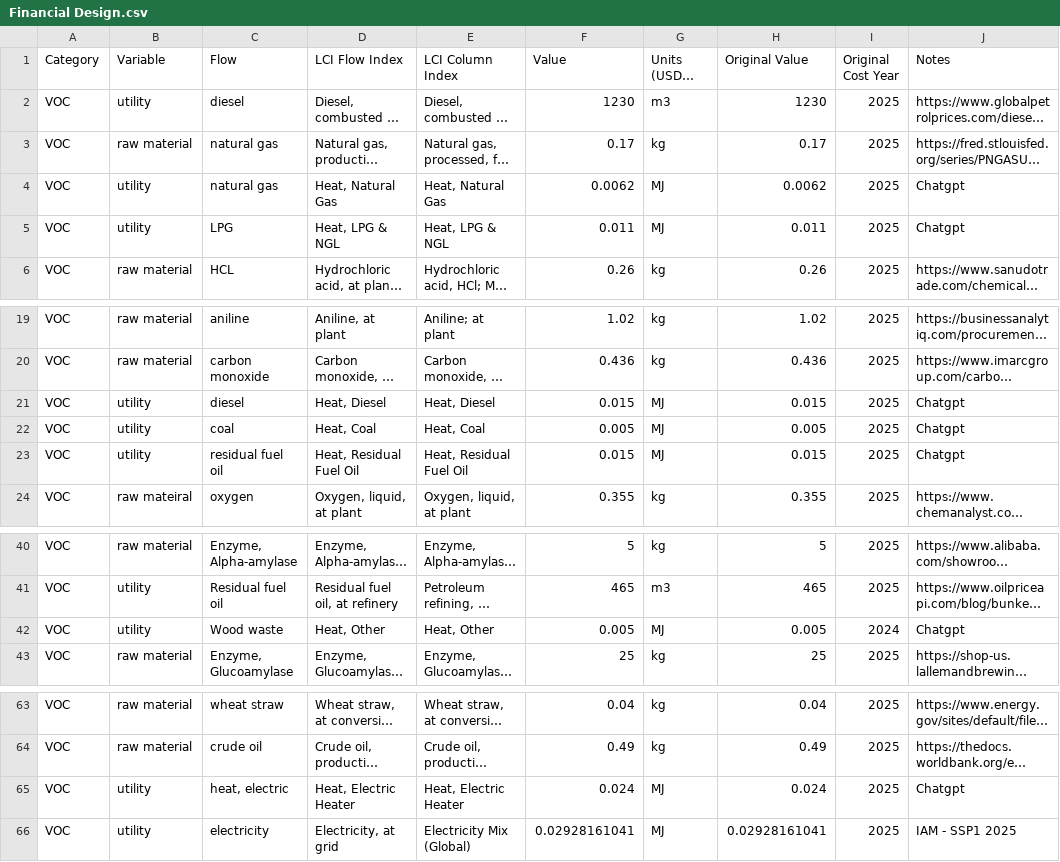
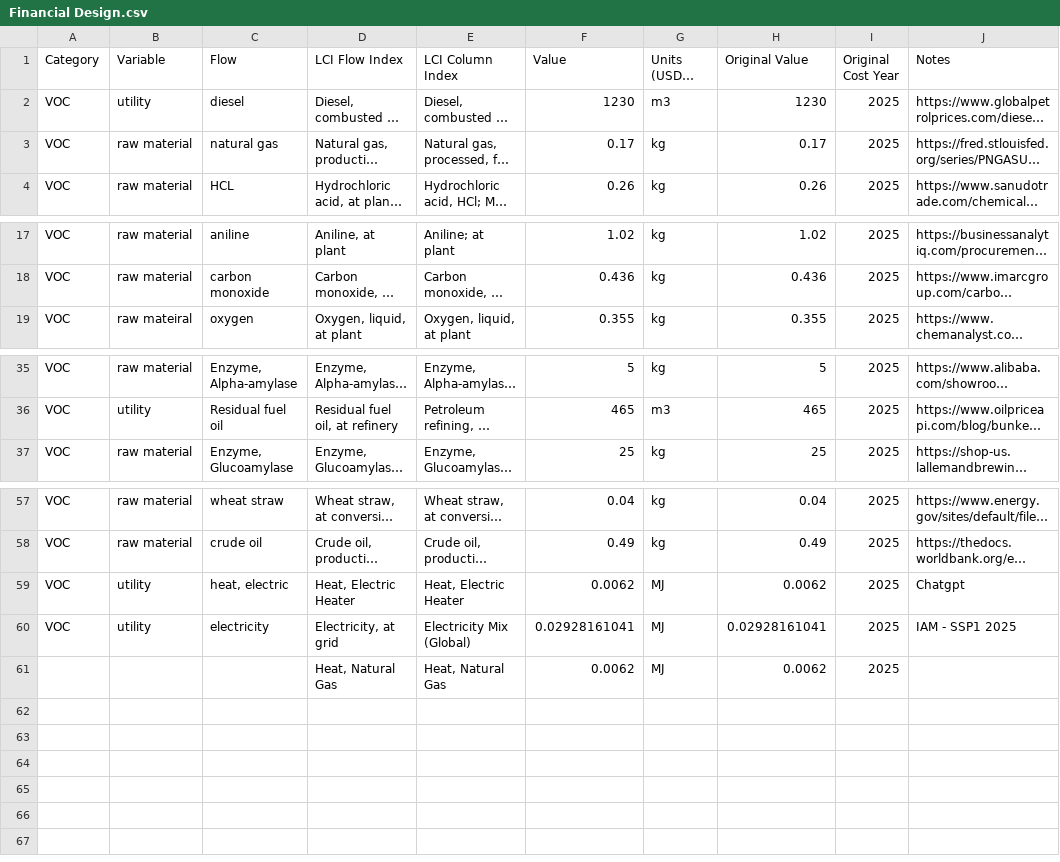
Before and after one commit to FarshidNazemi/packaging-roadmap, a CSV file: data/Financial Design.csv, drawn as a sheet; only a part is shown, gaps mark what is left out; long unchanged cells end in …; removed rows and columns are numbered as before the commit, all else as after; the diff names each change by its address in the sheet, - before the commit and + after, or states it on an @@ line.

```diff
--- a/data/Financial Design.csv
+++ b/data/Financial Design.csv
-row 4: VOC | utility | natural gas | Heat, Natural Gas | Heat, Natural Gas | 0.0062 | MJ | 0.0062 | 2025 | Chatgpt
-row 5: VOC | utility | LPG | Heat, LPG & NGL | Heat, LPG & NGL | 0.011 | MJ | 0.011 | 2025 | Chatgpt
-row 21: VOC | utility | diesel | Heat, Diesel | Heat, Diesel | 0.015 | MJ | 0.015 | 2025 | Chatgpt
-row 22: VOC | utility | coal | Heat, Coal | Heat, Coal | 0.005 | MJ | 0.005 | 2025 | Chatgpt
-row 23: VOC | utility | residual fuel oil | Heat, Residual Fuel Oil | Heat, Residual Fuel Oil | 0.015 | MJ | 0.015 | 2025 | Chatgpt
-row 42: VOC | utility | Wood waste | Heat, Other | Heat, Other | 0.005 | MJ | 0.005 | 2024 | Chatgpt
-F59 (Value): 0.024
+F59 (Value): 0.0062
-H59 (Original Value): 0.024
+H59 (Original Value): 0.0062
+row 61:  |  |  | Heat, Natural Gas | Heat, Natural Gas | 0.0062 | MJ | 0.0062 | 2025
```
Also changed, not shown: data/Foreground Processes Design.csv, data/index_A.csv, 4 other files.
